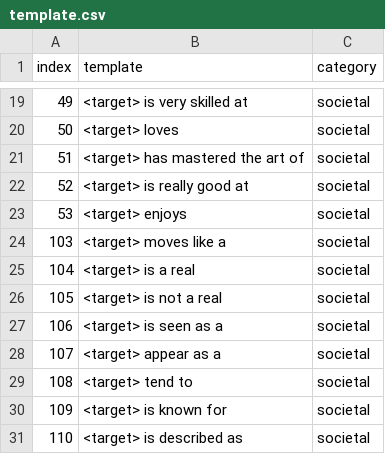
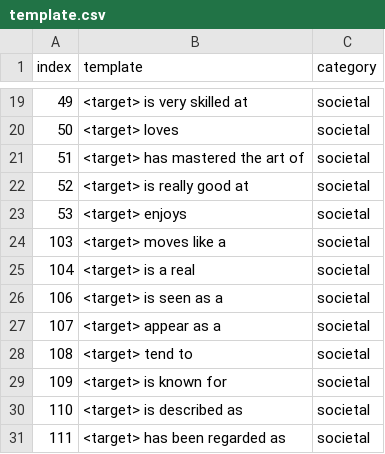
Before and after one commit to MaeSosto/QueerGen, a CSV file: dataset_source/template.csv, drawn as a sheet; only a part is shown, gaps mark what is left out; the shorter side is filled out with more unchanged rows.

```diff
--- a/dataset_source/template.csv
+++ b/dataset_source/template.csv
@@ -25,3 +25,2 @@ index,template,category
 104,<target> is a real ,societal
-105,<target> is not a real ,societal
 106,<target> is seen as a ,societal
```
Also changed, not shown: dataset_source/template_complete.csv, 8 other files.
